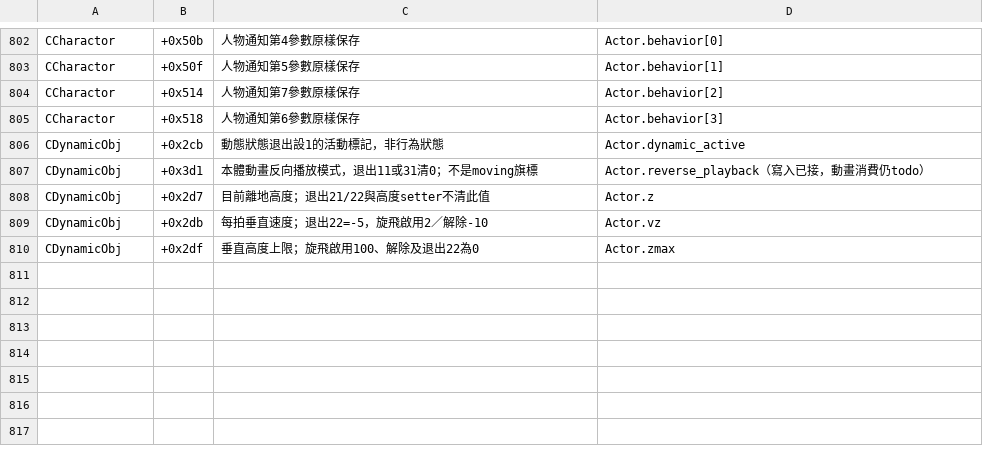
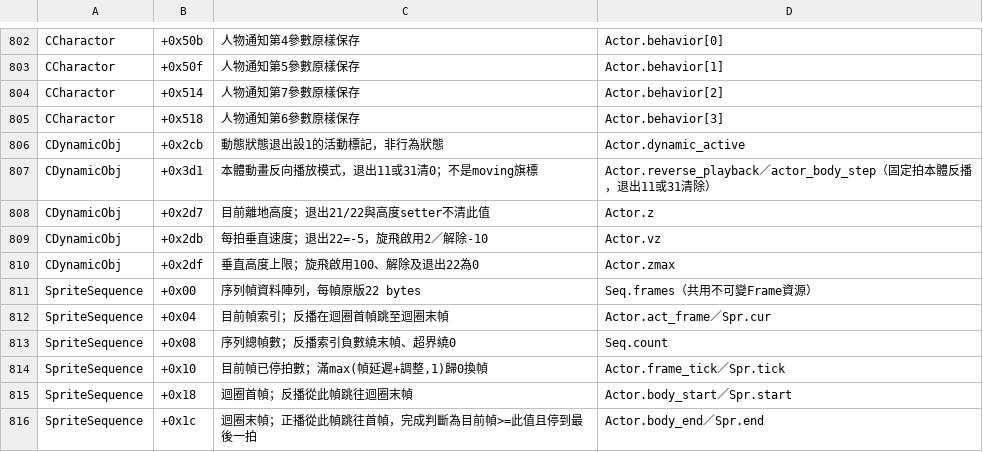
Before and after one commit to chanwunkong/SideTest, a TSV file: QinPort/tools/fields.tsv, drawn as a sheet; only a part is shown, gaps mark what is left out.

```diff
--- a/QinPort/tools/fields.tsv
+++ b/QinPort/tools/fields.tsv
@@ -806,3 +806,3 @@ CCharactor	+0x518	人物通知第6參數原樣保存	Actor.behavior[3]
 CDynamicObj	+0x2cb	動態狀態退出設1的活動標記，非行為狀態	Actor.dynamic_active
-CDynamicObj	+0x3d1	本體動畫反向播放模式，退出11或31清0；不是moving旗標	Actor.reverse_playback（寫入已接，動畫消費仍todo）
+CDynamicObj	+0x3d1	本體動畫反向播放模式，退出11或31清0；不是moving旗標	Actor.reverse_playback／actor_body_step（固定拍本體反播，退出11或31清除）
 CDynamicObj	+0x2d7	目前離地高度；退出21/22與高度setter不清此值	Actor.z
@@ -810 +810,7 @@ CDynamicObj	+0x2db	每拍垂直速度；退出22=-5，旋飛啟用2／解除-10
 CDynamicObj	+0x2df	垂直高度上限；旋飛啟用100、解除及退出22為0	Actor.zmax
+SpriteSequence	+0x00	序列幀資料陣列，每幀原版22 bytes	Seq.frames（共用不可變Frame資源）
+SpriteSequence	+0x04	目前幀索引；反播在迴圈首幀跳至迴圈末幀	Actor.act_frame／Spr.cur
+SpriteSequence	+0x08	序列總幀數；反播索引負數繞末幀、超界繞0	Seq.count
+SpriteSequence	+0x10	目前幀已停拍數；滿max(幀延遲+調整,1)歸0換幀	Actor.frame_tick／Spr.tick
+SpriteSequence	+0x18	迴圈首幀；反播從此幀跳往迴圈末幀	Actor.body_start／Spr.start
+SpriteSequence	+0x1c	迴圈末幀；正播從此幀跳往首幀，完成判斷為目前幀>=此值且停到最後一拍	Actor.body_end／Spr.end
```
Also changed, not shown: QinPort/FUNCS.tsv, QinPort/tools/base_map.tsv, 4 other files.
